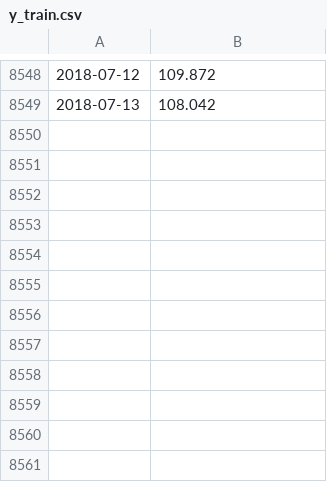
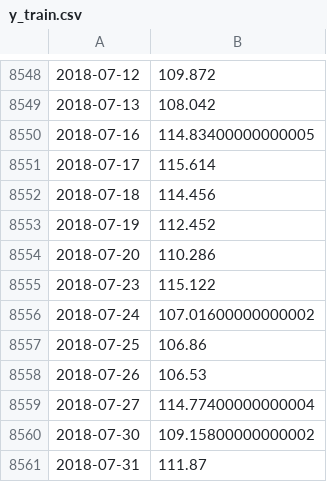
Before and after one commit to Aravindanvi/capstone-fuel-price-risk, a CSV file: data/processed/y_train.csv, drawn as a sheet; only a part is shown, gaps mark what is left out; the diff names each change by its address in the sheet, - before the commit and + after, or states it on an @@ line.

```diff
--- a/data/processed/y_train.csv
+++ b/data/processed/y_train.csv
+row 8550: 2018-07-16 | 114.83400000000005
+row 8551: 2018-07-17 | 115.614
+row 8552: 2018-07-18 | 114.456
+row 8553: 2018-07-19 | 112.452
+row 8554: 2018-07-20 | 110.286
+row 8555: 2018-07-23 | 115.122
+row 8556: 2018-07-24 | 107.01600000000002
+row 8557: 2018-07-25 | 106.86
+row 8558: 2018-07-26 | 106.53
+row 8559: 2018-07-27 | 114.77400000000004
+row 8560: 2018-07-30 | 109.15800000000002
+row 8561: 2018-07-31 | 111.87
```
Also changed, not shown: data/processed/X_test.csv, data/processed/y_test.csv, 19 other files.
